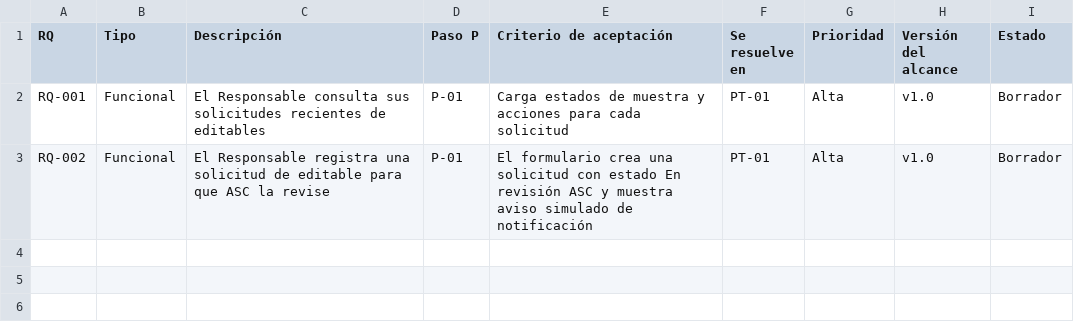
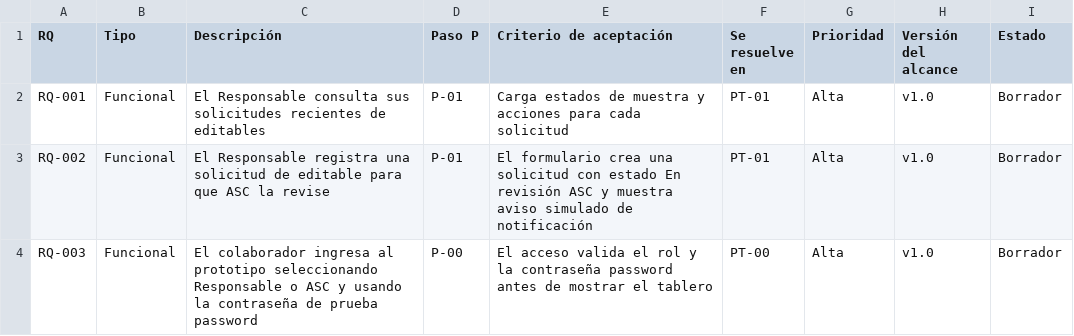
Before and after one commit to Biomont-Soluciones-Agiles/App-Gestion-Guias-Produccion, a CSV file: docs/02-requerimientos/requerimientos.csv, drawn as a sheet.

Commit message:
PT-00/PT-01: rediseña acceso y tablero de producción
* PT-01: rediseña acceso y panel del Responsable

* PT-01: aplica identidad visual profesional

* PT-00: documenta acceso del prototipo

* PT-00: registra pantalla de acceso

* PT-01: registra rediseño de la experiencia

* PT-00: agrega acceso por rol y GLPI

* RQ-003: precisa acceso por rol

```diff
--- a/docs/02-requerimientos/requerimientos.csv
+++ b/docs/02-requerimientos/requerimientos.csv
@@ -3 +3,2 @@ RQ-001,Funcional,El Responsable consulta sus solicitudes recientes de editables,
 RQ-002,Funcional,El Responsable registra una solicitud de editable para que ASC la revise,P-01,El formulario crea una solicitud con estado En revisión ASC y muestra aviso simulado de notificación,PT-01,Alta,v1.0,Borrador
+RQ-003,Funcional,El colaborador ingresa al prototipo seleccionando Responsable o ASC y usando la contraseña de prueba password,P-00,El acceso valida el rol y la contraseña password antes de mostrar el tablero,PT-00,Alta,v1.0,Borrador
```
Also changed, not shown: 4 other files.
